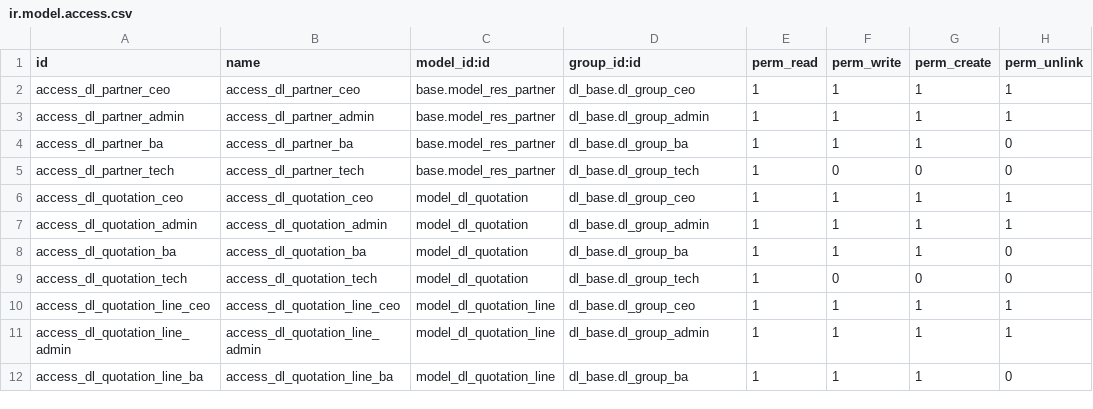
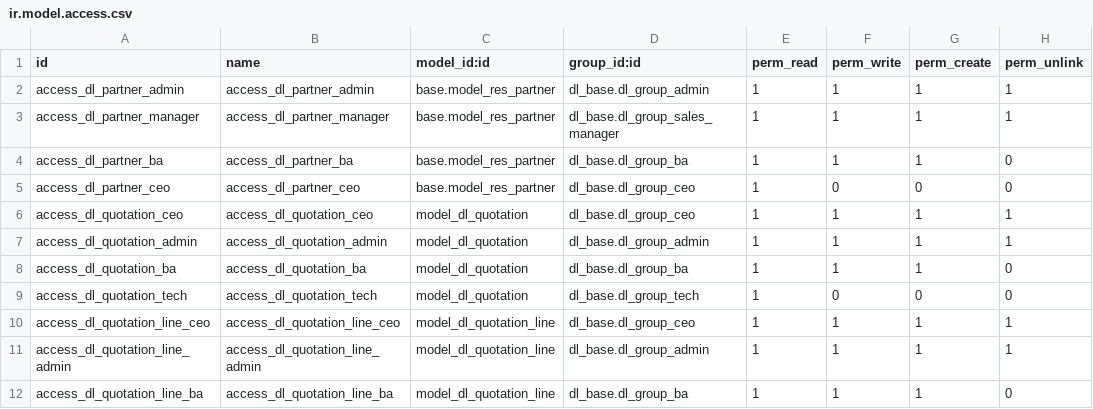
Before and after one commit to quankmksnb/dailinh-odoo-erp, a CSV file: dlm-erp/dl_sale/security/ir.model.access.csv, drawn as a sheet; only a part is shown.

```diff
--- a/dlm-erp/dl_sale/security/ir.model.access.csv
+++ b/dlm-erp/dl_sale/security/ir.model.access.csv
@@ -1,6 +1,6 @@
 id,name,model_id:id,group_id:id,perm_read,perm_write,perm_create,perm_unlink
-access_dl_partner_ceo,access_dl_partner_ceo,base.model_res_partner,dl_base.dl_group_ceo,1,1,1,1
 access_dl_partner_admin,access_dl_partner_admin,base.model_res_partner,dl_base.dl_group_admin,1,1,1,1
+access_dl_partner_manager,access_dl_partner_manager,base.model_res_partner,dl_base.dl_group_sales_manager,1,1,1,1
 access_dl_partner_ba,access_dl_partner_ba,base.model_res_partner,dl_base.dl_group_ba,1,1,1,0
-access_dl_partner_tech,access_dl_partner_tech,base.model_res_partner,dl_base.dl_group_tech,1,0,0,0
+access_dl_partner_ceo,access_dl_partner_ceo,base.model_res_partner,dl_base.dl_group_ceo,1,0,0,0
 access_dl_quotation_ceo,access_dl_quotation_ceo,model_dl_quotation,dl_base.dl_group_ceo,1,1,1,1
```
Also changed, not shown: 12 other files.
